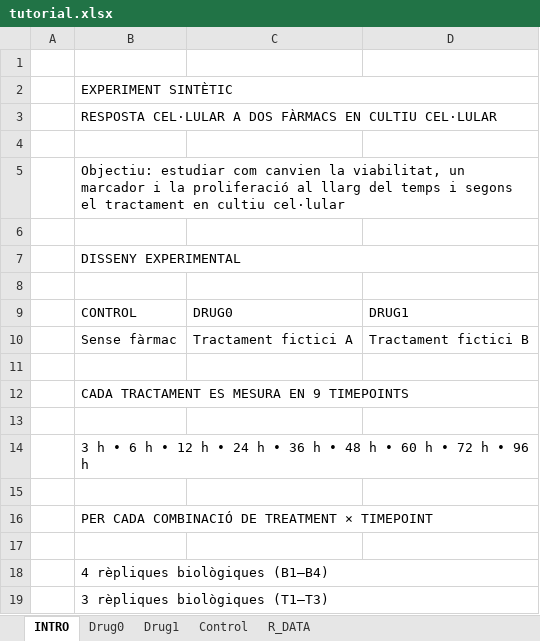
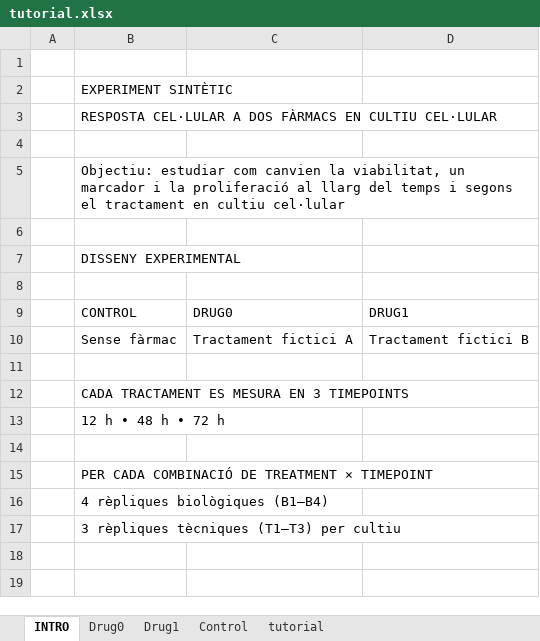
Before and after one commit to redlightpanic/cstats, an Excel workbook: training/tutorial.xlsx, sheet INTRO, drawn as a sheet; values as stored, in another font and other column widths than the file's, no cell formats; removed rows and columns are numbered as before the commit, all else as after; the diff names each change by its address in the sheet, - before the commit and + after, or states it on an @@ line.

```diff
--- a/training/tutorial.xlsx (sheet INTRO)
+++ b/training/tutorial.xlsx (sheet INTRO)
-sheet tab: R_DATA
+sheet tab: tutorial
-B2:D2 merged
-B3:D3 merged
-B5:D5 merged
-B7:D7 merged
-B12: CADA TRACTAMENT ES MESURA EN 9 TIMEPOINTS
+B12: CADA TRACTAMENT ES MESURA EN 3 TIMEPOINTS
-B12:D12 merged
-row 13: (empty)
-B13: 3 h • 6 h • 12 h • 24 h • 36 h • 48 h • 60 h • 72 h • 96 h
+B13: 12 h • 48 h • 72 h
-B14:D14 merged
-B16:D16 merged
-row 17: (empty)
-B18:D18 merged
-B17: 3 rèpliques biològiques (T1–T3)
+B17: 3 rèpliques tècniques (T1–T3) per cultiu
-B19:D19 merged
```
Also changed, not shown: sheet tutorial, sheet Control, sheet Drug0, sheet Drug1, cell formats.
